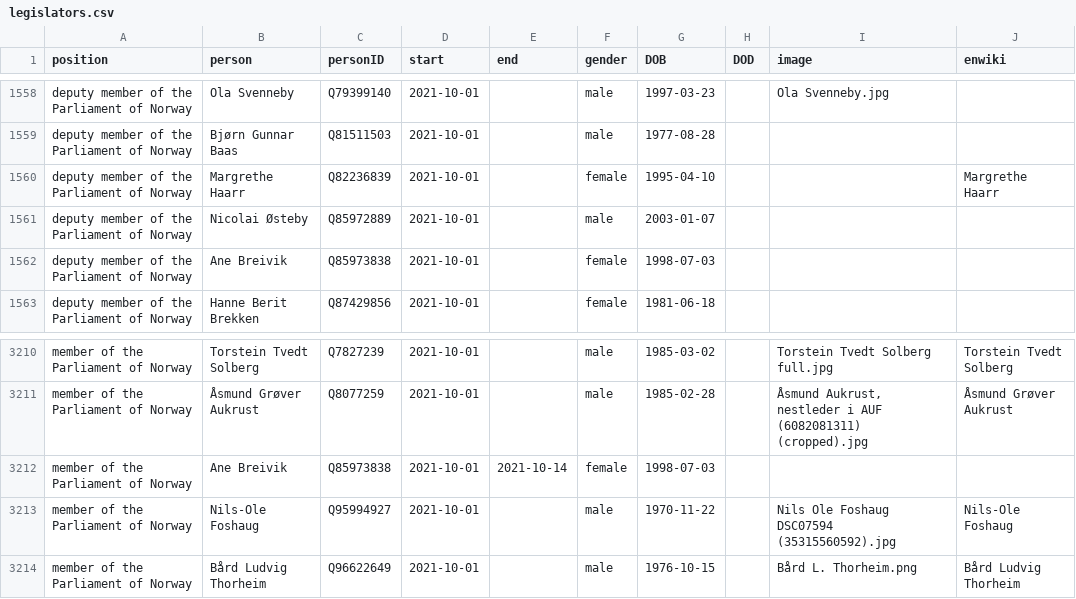
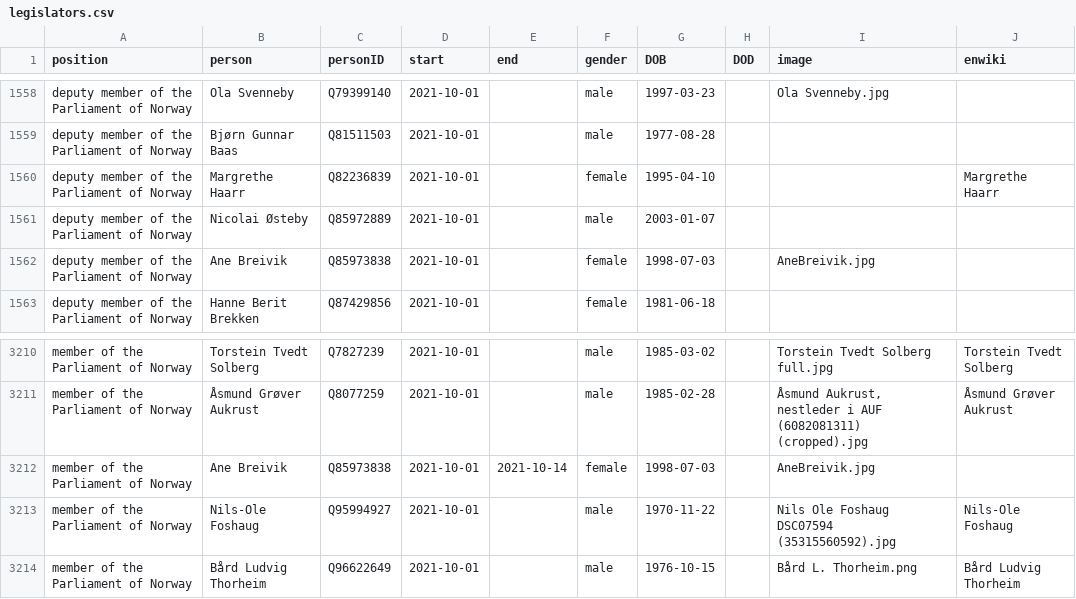
Before and after one commit to every-politician-scrapers/norway-cabinet, a CSV file: html/legislators.csv, drawn as a sheet; only a part is shown, gaps mark what is left out.

Commit message:
PCB update

```diff
--- a/html/legislators.csv
+++ b/html/legislators.csv
@@ -1561,3 +1561,3 @@ deputy member of the Parliament of Norway,Margrethe Haarr,Q82236839,2021-10-01,,
 deputy member of the Parliament of Norway,Nicolai Østeby,Q85972889,2021-10-01,,male,2003-01-07,,,
-deputy member of the Parliament of Norway,Ane Breivik,Q85973838,2021-10-01,,female,1998-07-03,,,
+deputy member of the Parliament of Norway,Ane Breivik,Q85973838,2021-10-01,,female,1998-07-03,,AneBreivik.jpg,
 deputy member of the Parliament of Norway,Hanne Berit Brekken,Q87429856,2021-10-01,,female,1981-06-18,,,
@@ -3211,3 +3211,3 @@ member of the Parliament of Norway,Torstein Tvedt Solberg,Q7827239,2021-10-01,,m
 member of the Parliament of Norway,Åsmund Grøver Aukrust,Q8077259,2021-10-01,,male,1985-02-28,,"Åsmund Aukrust, nestleder i AUF (6082081311) (cropped).jpg",Åsmund Grøver Aukrust
-member of the Parliament of Norway,Ane Breivik,Q85973838,2021-10-01,2021-10-14,female,1998-07-03,,,
+member of the Parliament of Norway,Ane Breivik,Q85973838,2021-10-01,2021-10-14,female,1998-07-03,,AneBreivik.jpg,
 member of the Parliament of Norway,Nils-Ole Foshaug,Q95994927,2021-10-01,,male,1970-11-22,,Nils Ole Foshaug DSC07594 (35315560592).jpg,Nils-Ole Foshaug
```
